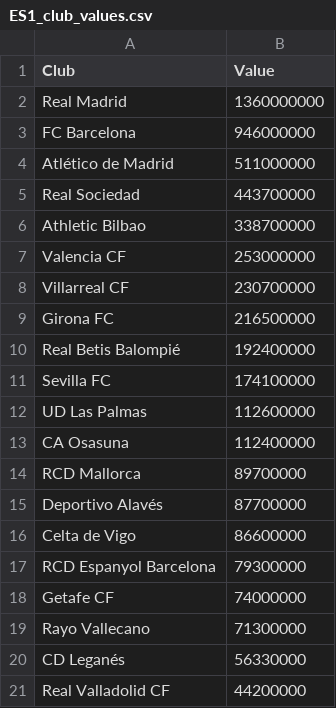
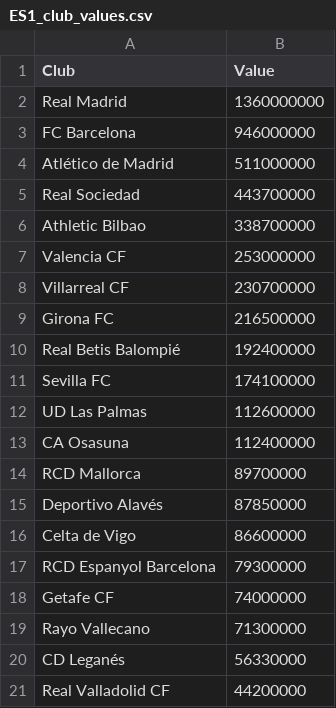
Before and after one commit to afonsom1719/LinkedFootball, a CSV file: tm_values/ES1_club_values.csv, drawn as a sheet.

```diff
--- a/tm_values/ES1_club_values.csv
+++ b/tm_values/ES1_club_values.csv
@@ -14,3 +14,3 @@ CA Osasuna,112400000
 RCD Mallorca,89700000
-Deportivo Alavés,87700000
+Deportivo Alavés,87850000
 Celta de Vigo,86600000
```
Also changed, not shown: 13 other files.
